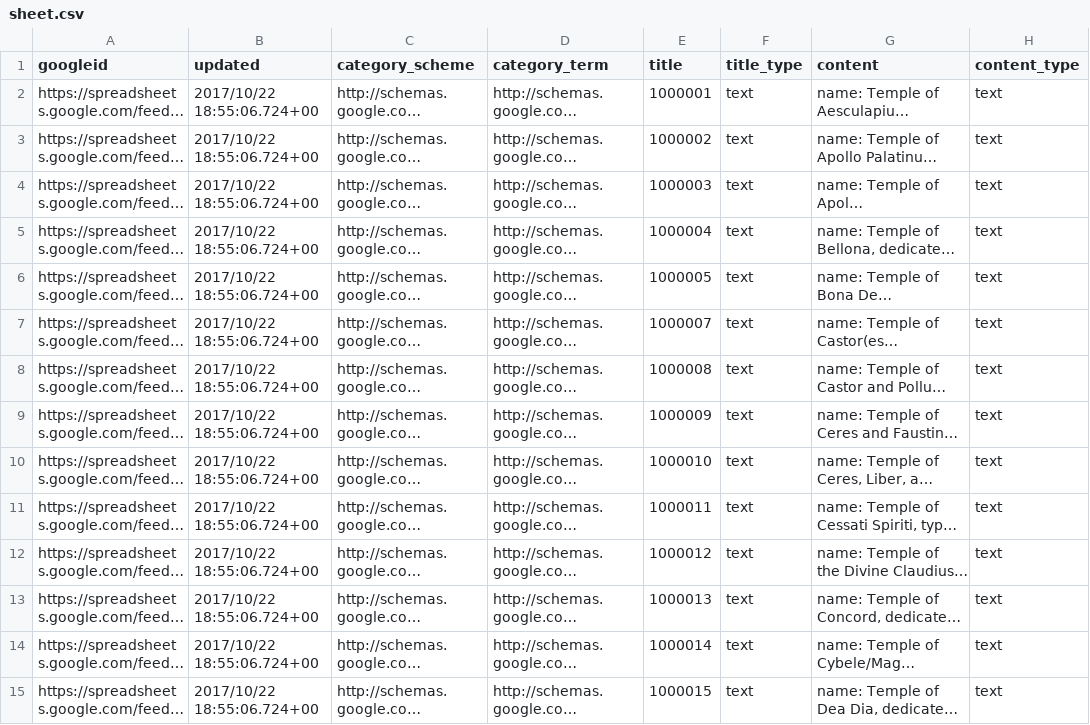
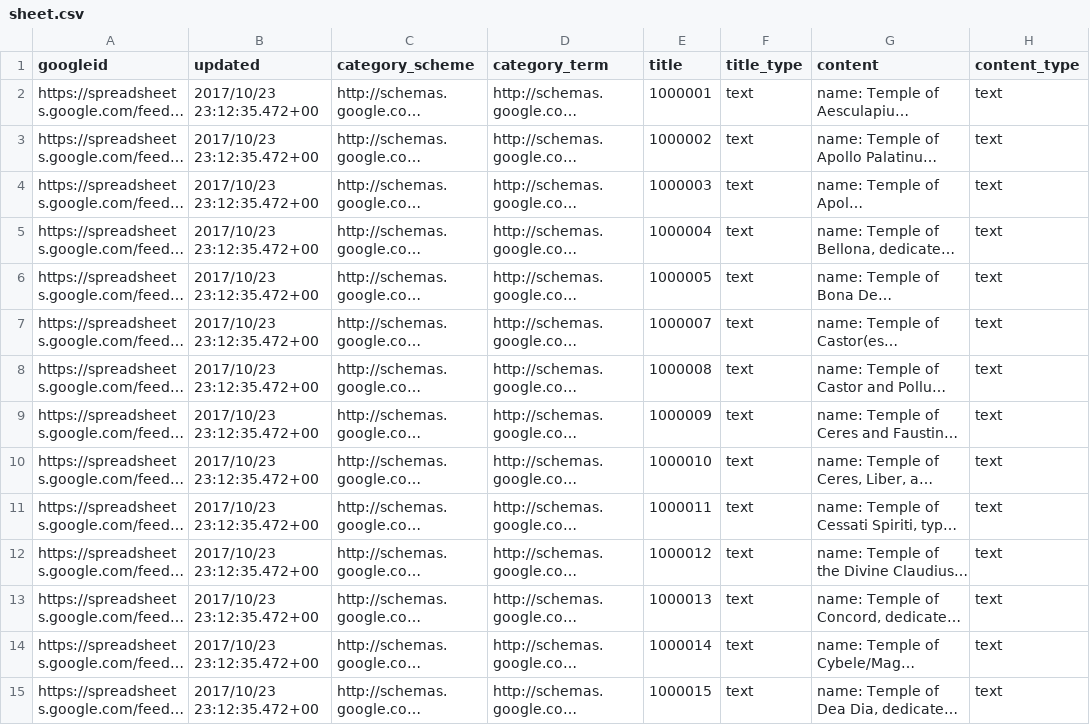
Before and after one commit to Jmuccigr/temples, a CSV file: sheet.csv, drawn as a sheet; only a part is shown; long unchanged cells end in …; the diff covers the shown part only; the diff names each change by its address in the sheet, - before the commit and + after, or states it on an @@ line.

Commit message:
Automated update

```diff
--- a/sheet.csv
+++ b/sheet.csv
-B2:B15 (updated): 2017/10/22 18:55:06.724+00
+B2:B15 (updated): 2017/10/23 23:12:35.472+00
```
Also changed, not shown: 143 edited cells elsewhere in this file.
